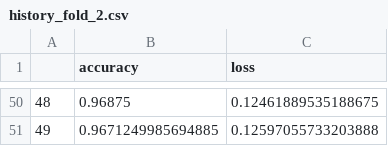
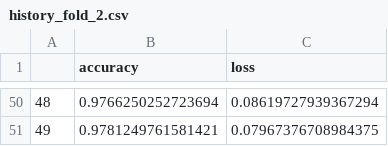
Before and after one commit to bl4ckswordsman/ug-thesis-project, a CSV file: pre-final/PdM-XAI_v0.1/results/Sequential/csv/history_fold_2.csv, drawn as a sheet; only a part is shown, gaps mark what is left out; the diff covers the shown part only.

```diff
--- a/pre-final/PdM-XAI_v0.1/results/Sequential/csv/history_fold_2.csv
+++ b/pre-final/PdM-XAI_v0.1/results/Sequential/csv/history_fold_2.csv
@@ -50,2 +50,2 @@
-48,0.96875,0.12461889535188675
-49,0.9671249985694885,0.12597055733203888
+48,0.9766250252723694,0.08619727939367294
+49,0.9781249761581421,0.07967376708984375
```
Also changed, not shown: 96 edited cells elsewhere in this file, pre-final/PdM-XAI_v0.1/results/Sequential/csv/Sequential_metrics_fold_4.csv, pre-final/PdM-XAI_v0.1/results/Sequential/csv/history_fold_1.csv, 18 other files.
